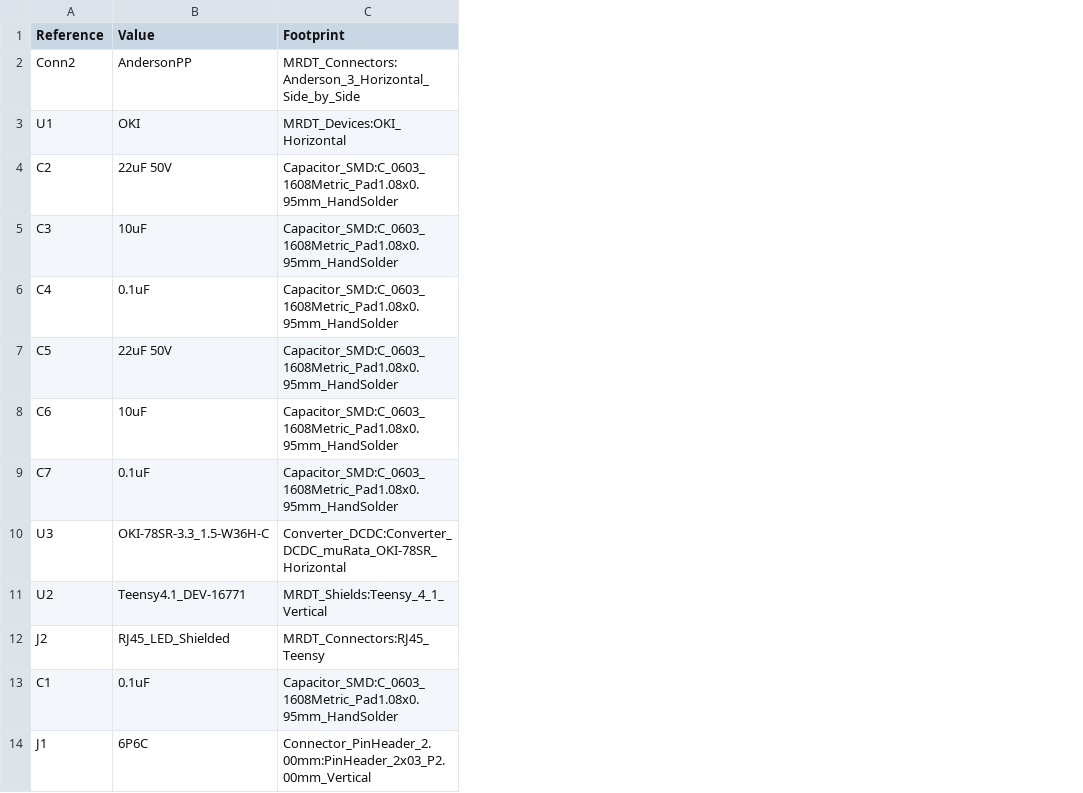
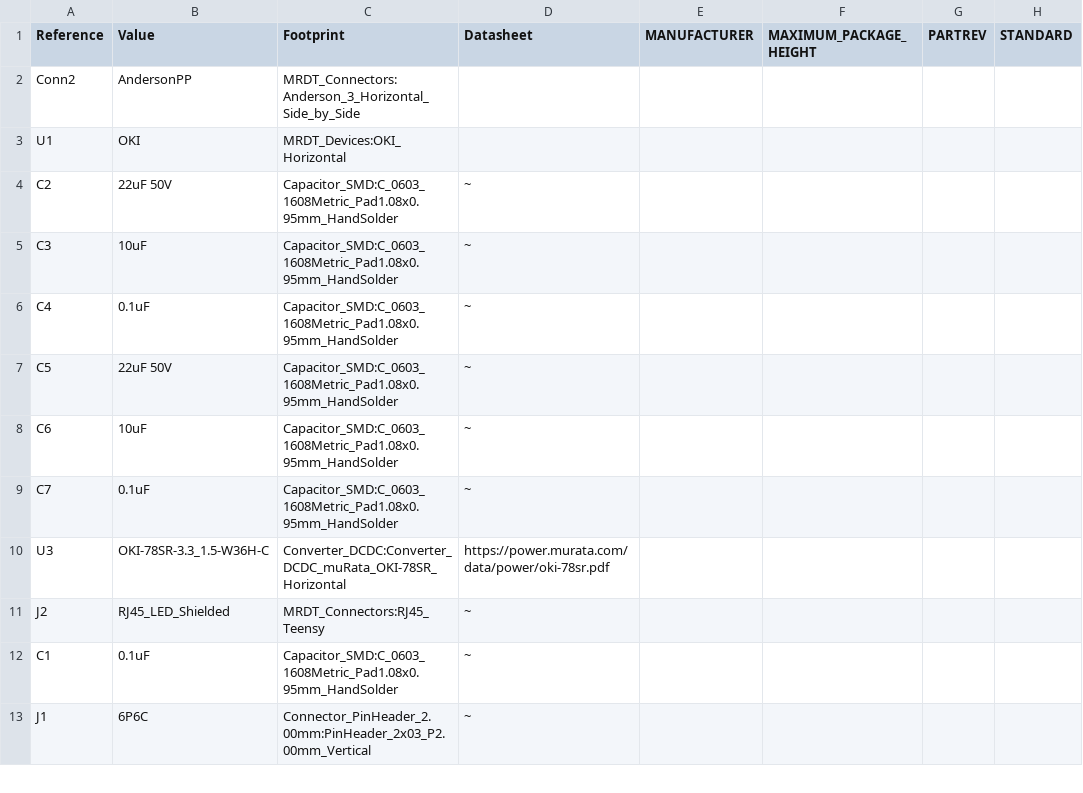
Before and after one commit to MissouriMRDT/ScienceHeaterBoard_Hardware, a CSV file: hardware/hardware.csv, drawn as a sheet; only a part is shown; the diff covers the shown part only; the diff names each change by its address in the sheet, - before the commit and + after, or states it on an @@ line.

```diff
--- a/hardware/hardware.csv
+++ b/hardware/hardware.csv
+column D (Datasheet), rows 4-13: ~ | ~ | ~ | ~ | ~ | ~ | https://power.murata.com/data/power/oki-78sr.pdf | ~ | ~ | ~
+column E (MANUFACTURER), empty
+column F (MAXIMUM_PACKAGE_HEIGHT), empty
+column G (PARTREV), empty
+column H (STANDARD), empty
@@ row 11 moved to row 19: U2 @@
```
Also changed, not shown: 18 added rows elsewhere in this file, 1 other file.
